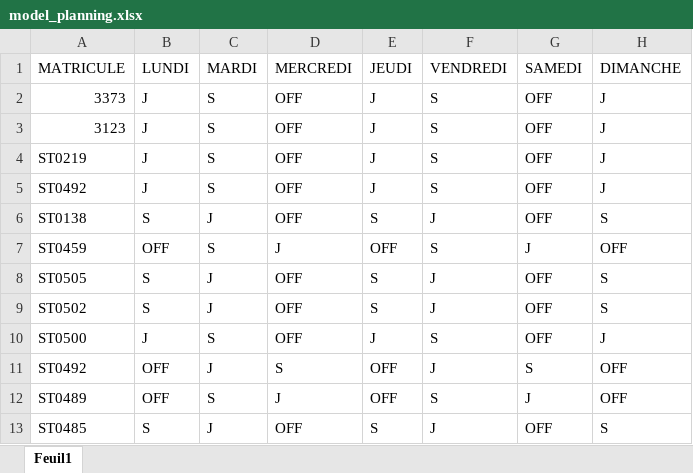
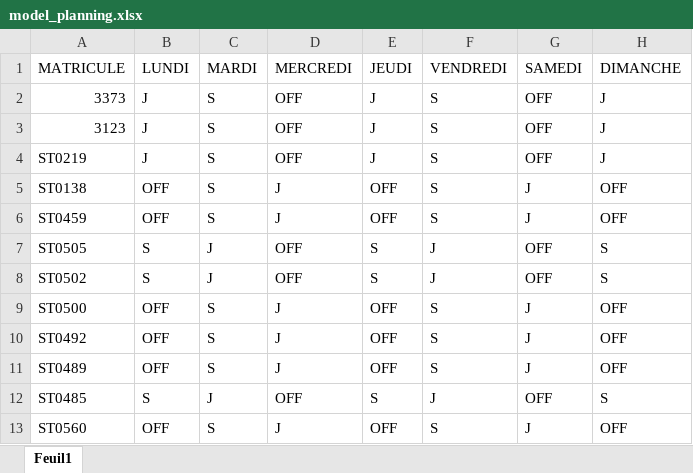
Before and after one commit to Delimond-eng/salama, an Excel workbook: model_planning.xlsx, sheet Feuil1, drawn as a sheet; values as stored, in another font and other column widths than the file's, no borders; removed rows and columns are numbered as before the commit, all else as after; the diff names each change by its address in the sheet, - before the commit and + after, or states it on an @@ line.

```diff
--- a/model_planning.xlsx (sheet Feuil1)
+++ b/model_planning.xlsx (sheet Feuil1)
-row 5: ST0492 | J | S | OFF | J | S | OFF | J
-row 6: ST0138 | S | J | OFF | S | J | OFF | S
+row 5: ST0138 | OFF | S | J | OFF | S | J | OFF
-B9 (LUNDI): J
+B9 (LUNDI): OFF
-D9 (MERCREDI): OFF
+D9 (MERCREDI): J
-E9 (JEUDI): J
+E9 (JEUDI): OFF
-G9 (SAMEDI): OFF
+G9 (SAMEDI): J
-H9 (DIMANCHE): J
+H9 (DIMANCHE): OFF
-C10 (MARDI): J
+C10 (MARDI): S
-D10 (MERCREDI): S
+D10 (MERCREDI): J
-F10 (VENDREDI): J
+F10 (VENDREDI): S
-G10 (SAMEDI): S
+G10 (SAMEDI): J
+row 13: ST0560 | OFF | S | J | OFF | S | J | OFF
```
Also changed, not shown: 3 other files.
